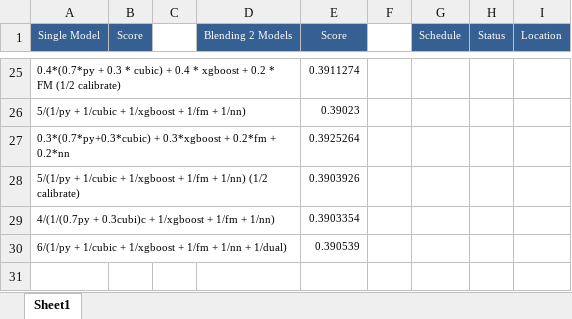
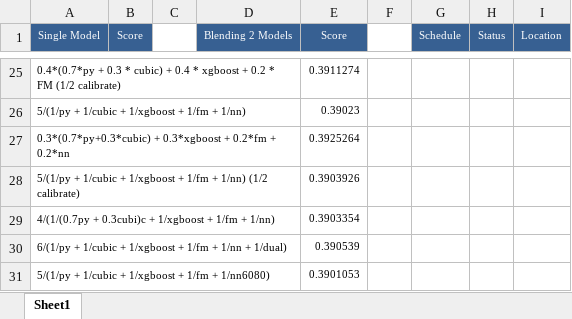
Before and after one commit to ivanliu1989/AVAZU-CTR-Prediction, an Excel workbook: Models-performance.xlsx, sheet Sheet1, drawn as a sheet; only a part is shown, gaps mark what is left out; values as stored, in another font and other column widths than the file's, no borders; the diff names each change by its address in the sheet, - before the commit and + after, or states it on an @@ line.

```diff
--- a/Models-performance.xlsx (sheet Sheet1)
+++ b/Models-performance.xlsx (sheet Sheet1)
+row 31: 5/(1/py + 1/cubic + 1/xgboost + 1/fm + 1/nn6080) |  |  |  | 0.3901053
```
Also changed, not shown: 2 other files.
